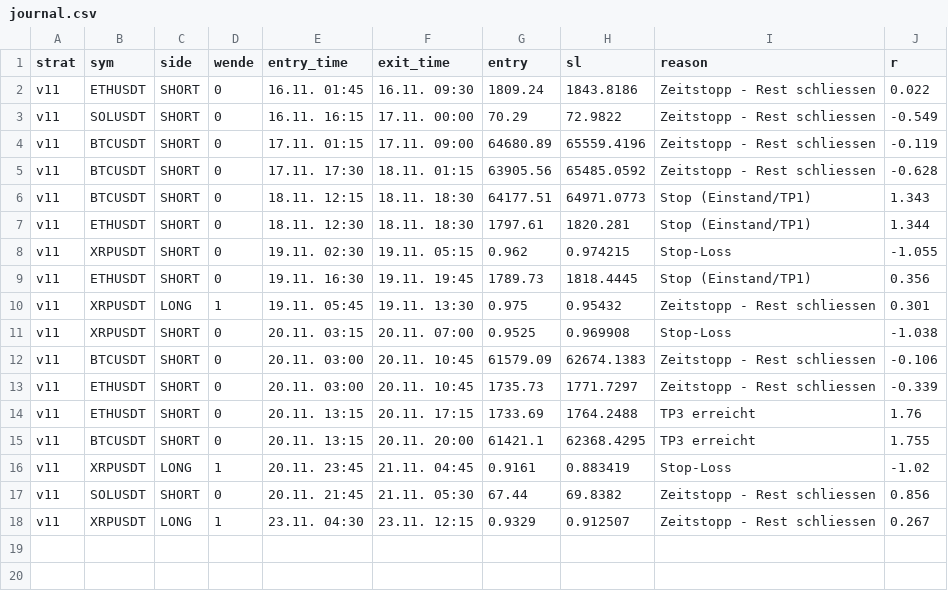
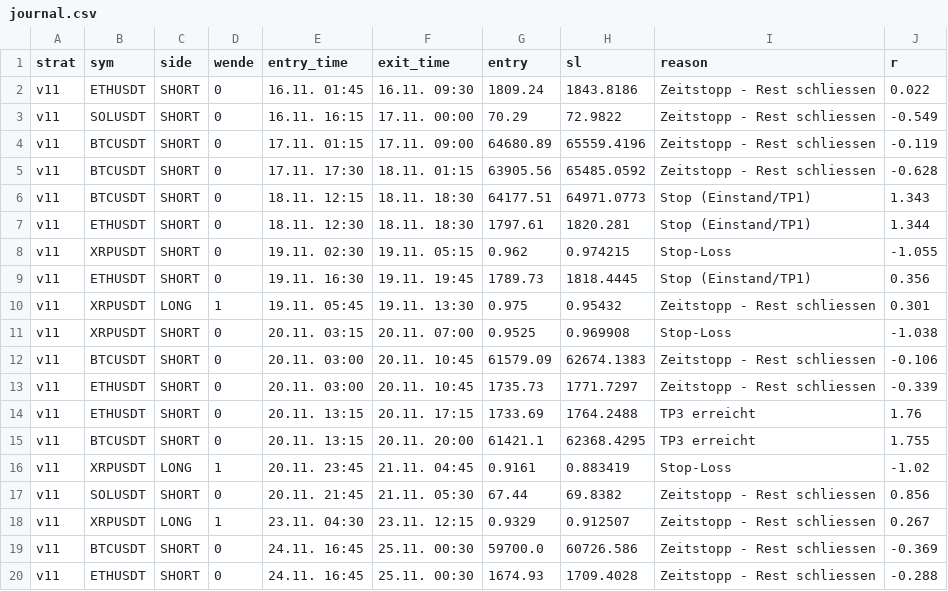
Before and after one commit to Rudolfbezojew/smc-bot, a CSV file: journal.csv, drawn as a sheet.

```diff
--- a/journal.csv
+++ b/journal.csv
@@ -18 +18,3 @@ v11,SOLUSDT,SHORT,0,20.11. 21:45,21.11. 05:30,67.44,69.8382,Zeitstopp - Rest sch
 v11,XRPUSDT,LONG,1,23.11. 04:30,23.11. 12:15,0.9329,0.912507,Zeitstopp - Rest schliessen,0.267
+v11,BTCUSDT,SHORT,0,24.11. 16:45,25.11. 00:30,59700.0,60726.586,Zeitstopp - Rest schliessen,-0.369
+v11,ETHUSDT,SHORT,0,24.11. 16:45,25.11. 00:30,1674.93,1709.4028,Zeitstopp - Rest schliessen,-0.288
```
Also changed, not shown: 1 other file.
